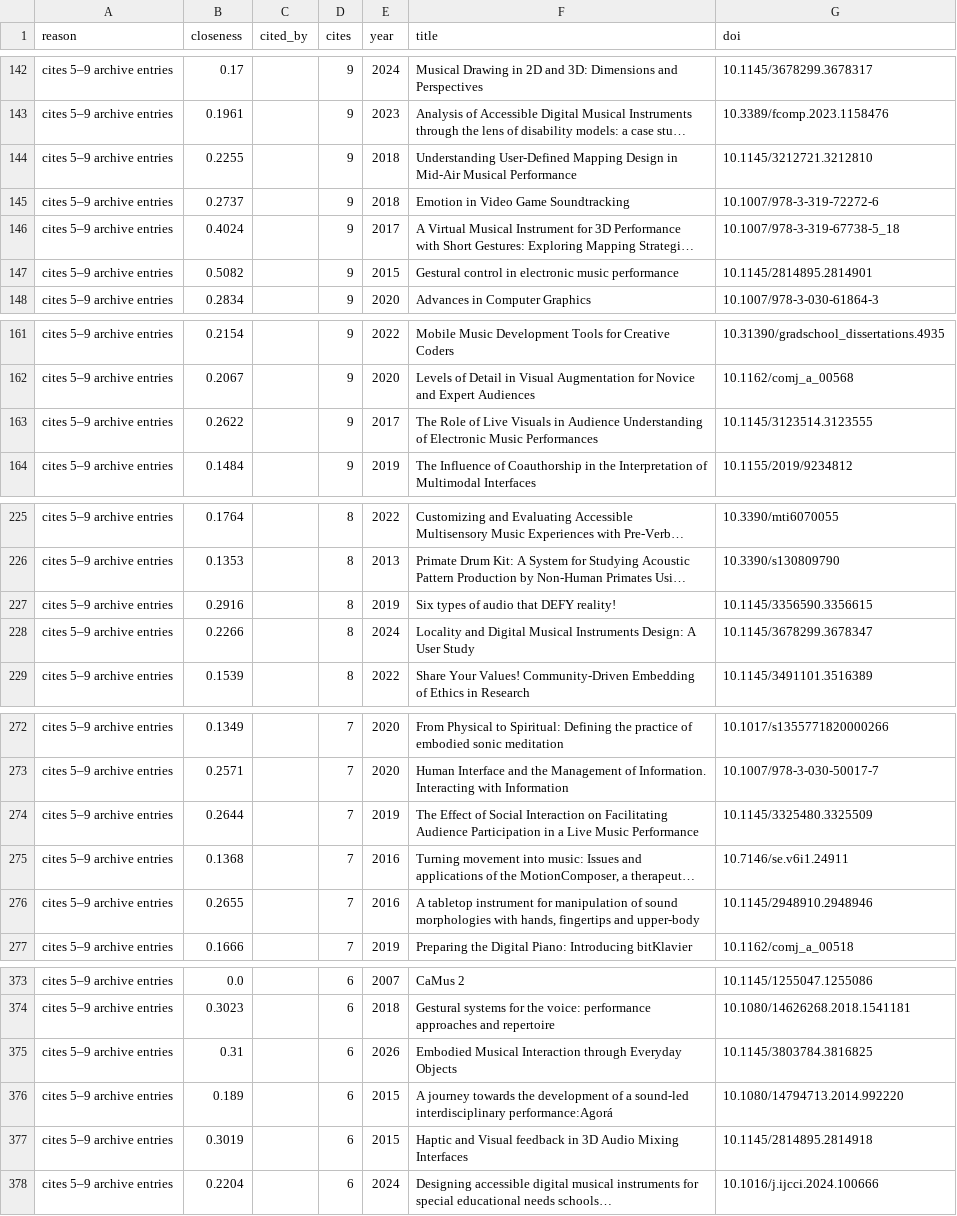
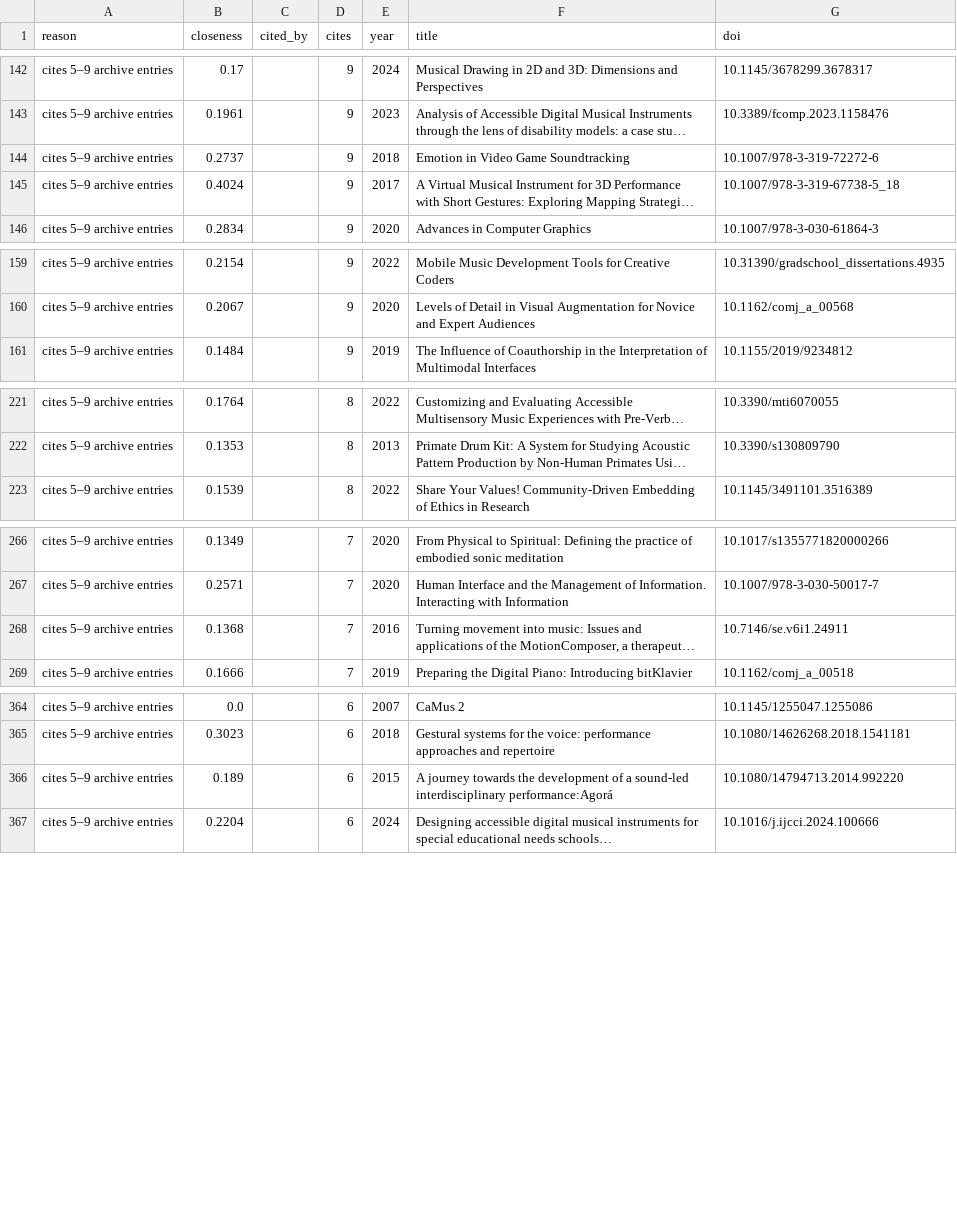
Before and after one commit to alexarje/off-nime, a TSV file: analysis/output/borderline.tsv, drawn as a sheet; only a part is shown, gaps mark what is left out; long unchanged cells end in …; the diff covers the shown part only; the diff names each change by its address in the sheet, - before the commit and + after, or states it on an @@ line.

```diff
--- a/analysis/output/borderline.tsv
+++ b/analysis/output/borderline.tsv
-row 144: cites 5–9 archive entries | 0.2255 |  | 9 | 2018 | Understanding User-Defined Mapping Design in Mid-Air Musical Performance | 10.1145/3212721.3212810
-row 147: cites 5–9 archive entries | 0.5082 |  | 9 | 2015 | Gestural control in electronic music performance | 10.1145/2814895.2814901
-row 163: cites 5–9 archive entries | 0.2622 |  | 9 | 2017 | The Role of Live Visuals in Audience Understanding of Electronic Music Performances | 10.1145/3123514.3123555
-row 227: cites 5–9 archive entries | 0.2916 |  | 8 | 2019 | Six types of audio that DEFY reality! | 10.1145/3356590.3356615
-row 228: cites 5–9 archive entries | 0.2266 |  | 8 | 2024 | Locality and Digital Musical Instruments Design: A User Study | 10.1145/3678299.3678347
-row 274: cites 5–9 archive entries | 0.2644 |  | 7 | 2019 | The Effect of Social Interaction on Facilitating Audience Participation in a Live Music Performance | 10.1145/3325480.3325509
-row 276: cites 5–9 archive entries | 0.2655 |  | 7 | 2016 | A tabletop instrument for manipulation of sound morphologies with hands, fingertips and upper-body | 10.1145/2948910.2948946
-row 375: cites 5–9 archive entries | 0.31 |  | 6 | 2026 | Embodied Musical Interaction through Everyday Objects | 10.1145/3803784.3816825
-row 377: cites 5–9 archive entries | 0.3019 |  | 6 | 2015 | Haptic and Visual feedback in 3D Audio Mixing Interfaces | 10.1145/2814895.2814918
```
Also changed, not shown: 6 removed rows elsewhere in this file, analysis/output/candidates_snowball.tsv, 15 other files.
